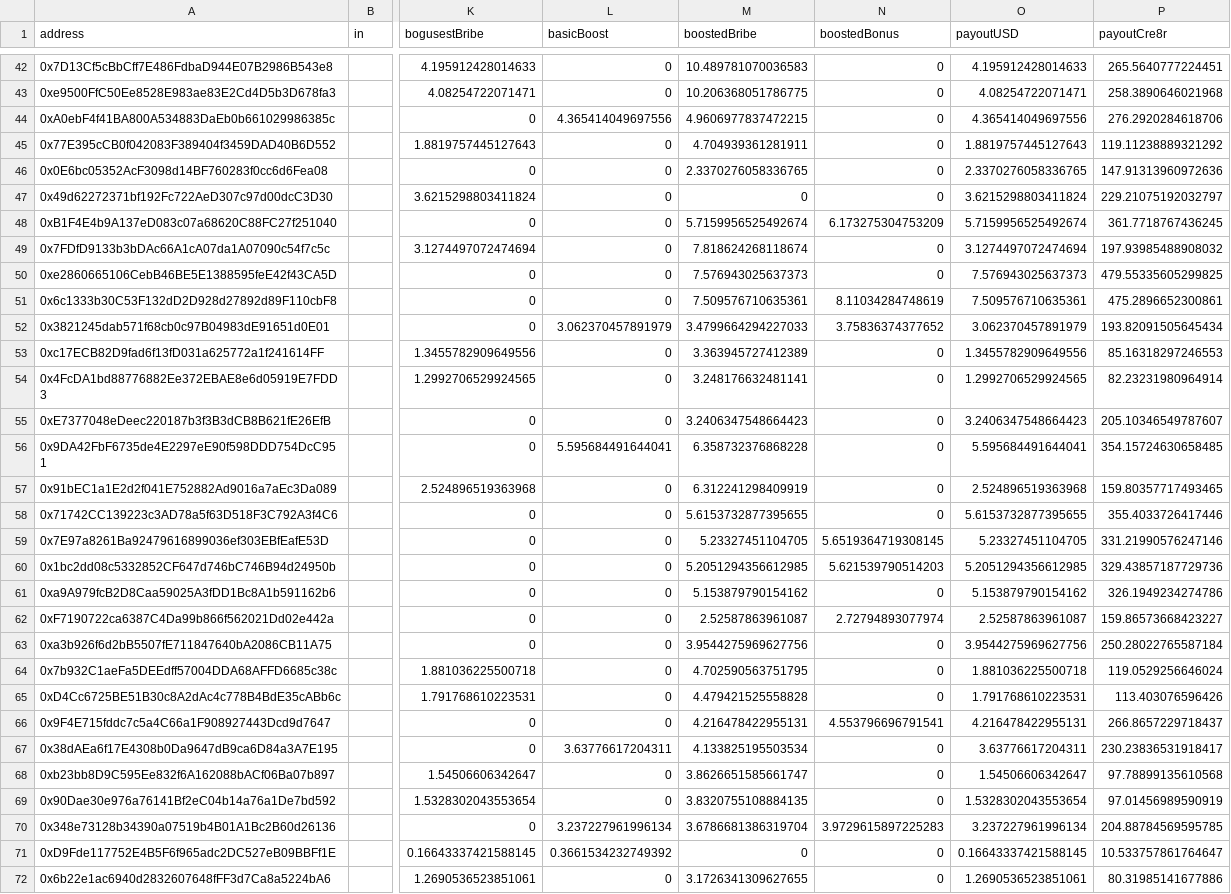
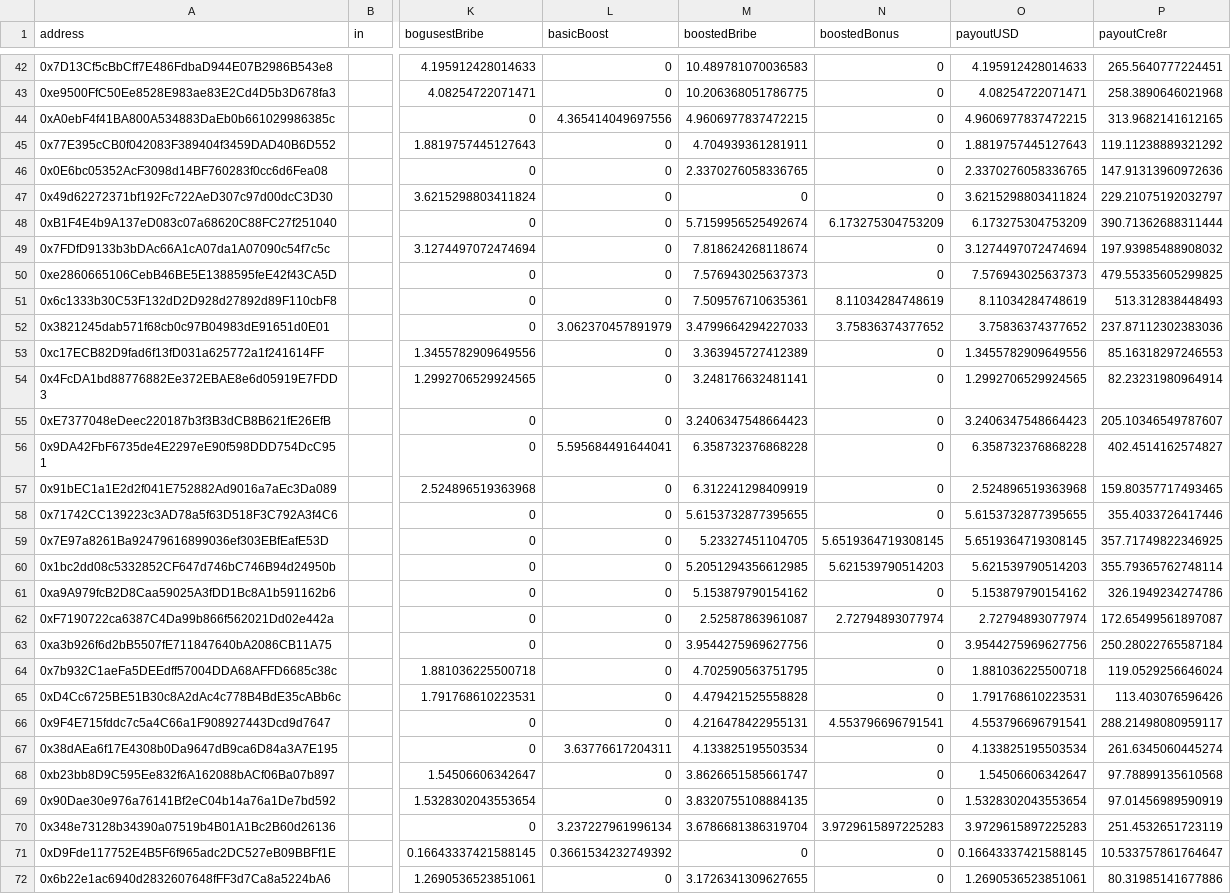
Before and after one commit to CRE8RDAO/booosted-bribes, a CSV file: data.csv, drawn as a sheet; only a part is shown, gaps mark what is left out; the diff covers the shown part only; the diff names each change by its address in the sheet, - before the commit and + after, or states it on an @@ line.

Commit message:
updated criteria selection for payout

```diff
--- a/data.csv
+++ b/data.csv
-O44 (payoutUSD): 4.365414049697556
+O44 (payoutUSD): 4.9606977837472215
-P44 (payoutCre8r): 276.2920284618706
+P44 (payoutCre8r): 313.9682141612165
-O48 (payoutUSD): 5.7159956525492674
+O48 (payoutUSD): 6.173275304753209
-P48 (payoutCre8r): 361.7718767436245
+P48 (payoutCre8r): 390.71362688311444
-O51 (payoutUSD): 7.509576710635361
+O51 (payoutUSD): 8.11034284748619
-P51 (payoutCre8r): 475.2896652300861
+P51 (payoutCre8r): 513.312838448493
-O52 (payoutUSD): 3.062370457891979
+O52 (payoutUSD): 3.75836374377652
-P52 (payoutCre8r): 193.82091505645434
+P52 (payoutCre8r): 237.87112302383036
-O56 (payoutUSD): 5.595684491644041
+O56 (payoutUSD): 6.358732376868228
-P56 (payoutCre8r): 354.15724630658485
+P56 (payoutCre8r): 402.4514162574827
-O59 (payoutUSD): 5.23327451104705
+O59 (payoutUSD): 5.6519364719308145
-P59 (payoutCre8r): 331.21990576247146
+P59 (payoutCre8r): 357.71749822346925
-O60 (payoutUSD): 5.2051294356612985
+O60 (payoutUSD): 5.621539790514203
-P60 (payoutCre8r): 329.43857187729736
+P60 (payoutCre8r): 355.79365762748114
-O62 (payoutUSD): 2.52587863961087
+O62 (payoutUSD): 2.72794893077974
-P62 (payoutCre8r): 159.86573668423227
+P62 (payoutCre8r): 172.65499561897087
-O66 (payoutUSD): 4.216478422955131
+O66 (payoutUSD): 4.553796696791541
-P66 (payoutCre8r): 266.8657229718437
+P66 (payoutCre8r): 288.21498080959117
-O67 (payoutUSD): 3.63776617204311
+O67 (payoutUSD): 4.133825195503534
-P67 (payoutCre8r): 230.23836531918417
+P67 (payoutCre8r): 261.6345060445274
-O70 (payoutUSD): 3.237227961996134
+O70 (payoutUSD): 3.9729615897225283
-P70 (payoutCre8r): 204.88784569595785
+P70 (payoutCre8r): 251.4532651723119
```
Also changed, not shown: 38 edited cells elsewhere in this file, 1 other file.
